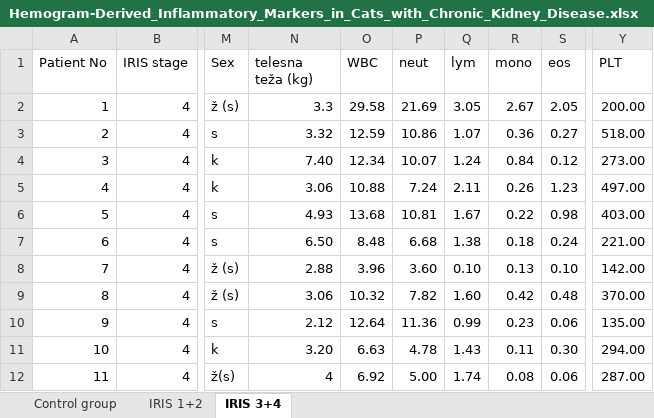
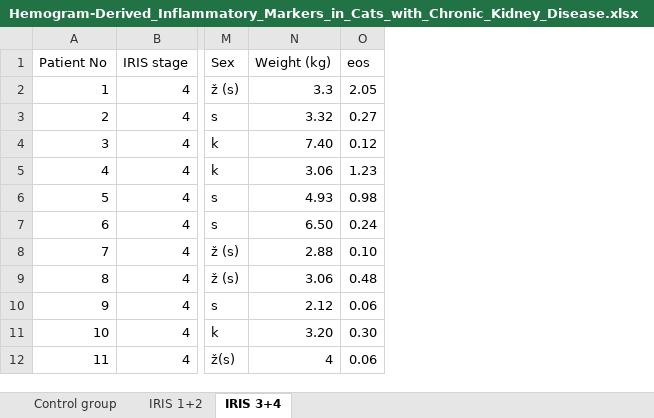
Before and after one commit to EleonoraTkach/kidney_disease, an Excel workbook: Hemogram-Derived_Inflammatory_Markers_in_Cats_with_Chronic_Kidney_Disease.xlsx, sheet IRIS 3+4, drawn as a sheet; only a part is shown, gaps mark what is left out; values as stored, in another font and other column widths than the file's, no borders; the diff names each change by its address in the sheet, - before the commit and + after, or states it on an @@ line.

```diff
--- a/Hemogram-Derived_Inflammatory_Markers_in_Cats_with_Chronic_Kidney_Disease.xlsx (sheet IRIS 3+4)
+++ b/Hemogram-Derived_Inflammatory_Markers_in_Cats_with_Chronic_Kidney_Disease.xlsx (sheet IRIS 3+4)
-column O (WBC), rows 2-12: 29.58 | 12.59 | 12.34 | 10.88 | 13.68 | 8.48 | 3.96 | 10.32 | 12.64 | 6.63 | 6.92
-column P (neut), rows 2-12: 21.69 | 10.86 | 10.07 | 7.24 | 10.81 | 6.68 | 3.60 | 7.82 | 11.36 | 4.78 | 5.00
-column Q (lym), rows 2-12: 3.05 | 1.07 | 1.24 | 2.11 | 1.67 | 1.38 | 0.10 | 1.60 | 0.99 | 1.43 | 1.74
-column R (mono), rows 2-12: 2.67 | 0.36 | 0.84 | 0.26 | 0.22 | 0.18 | 0.13 | 0.42 | 0.23 | 0.11 | 0.08
-column Y (PLT), rows 2-12: 200.00 | 518.00 | 273.00 | 497.00 | 403.00 | 221.00 | 142.00 | 370.00 | 135.00 | 294.00 | 287.00
-N1: telesna teža (kg)
+N1: Weight (kg)
```
Also changed, not shown: sheet IRIS 1+2, sheet Control group, formulas that keep their value, 4 other files.
